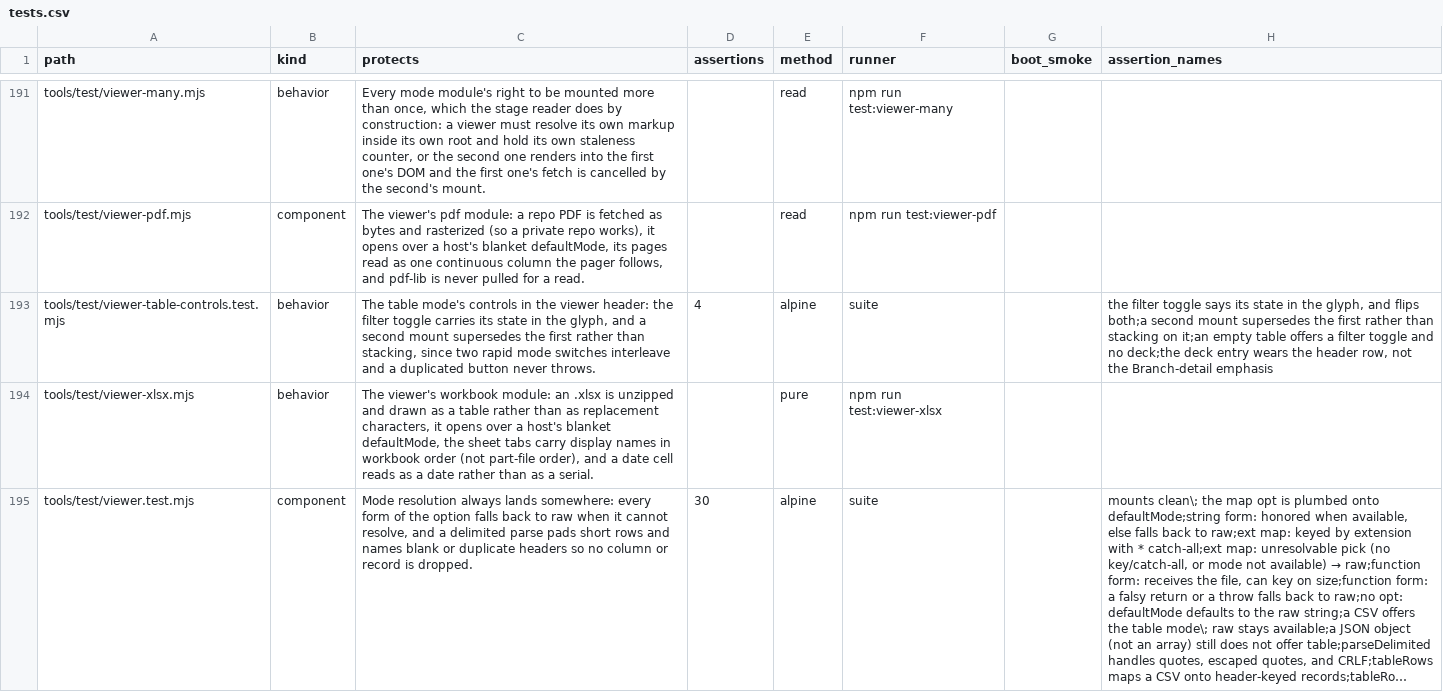
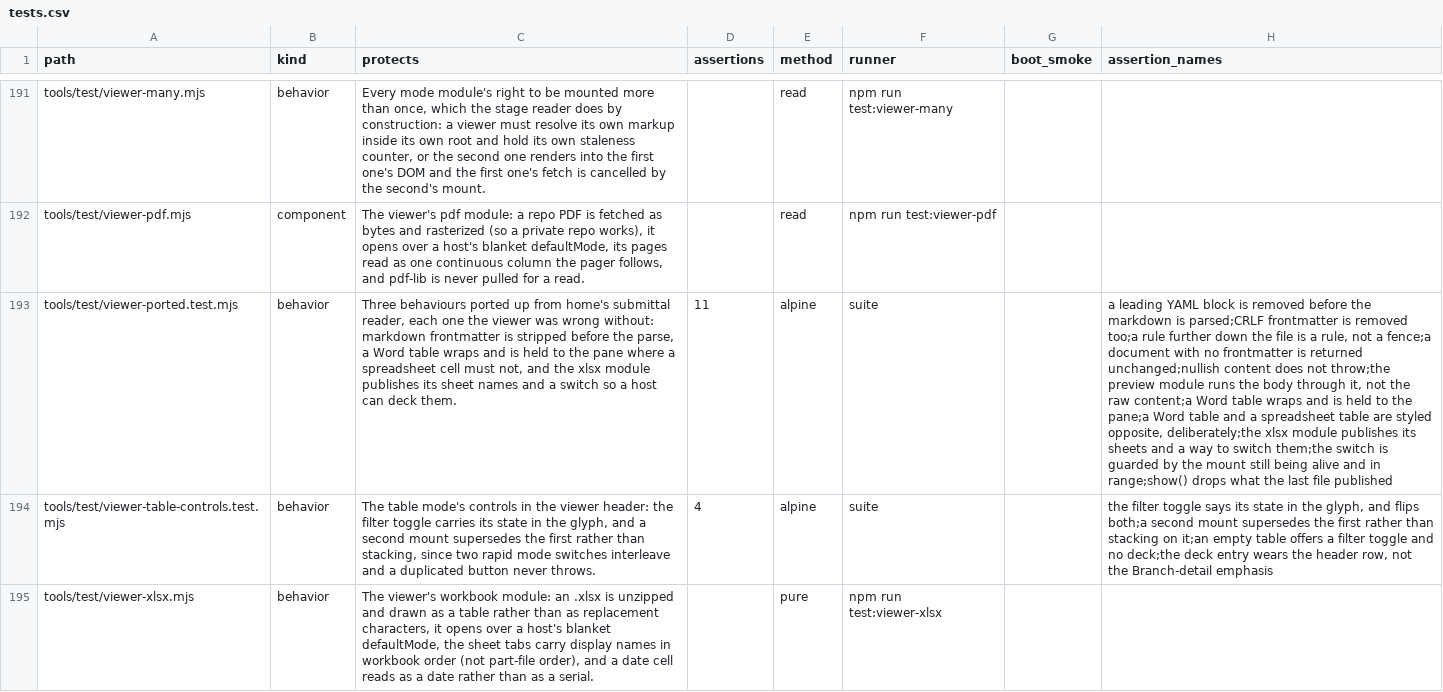
Before and after one commit to mehrlander/WebTools, a CSV file: docs/tests.csv, drawn as a sheet; only a part is shown, gaps mark what is left out; the shorter side is filled out with more unchanged rows; long unchanged cells end in …; the diff names each change by its address in the sheet, - before the commit and + after, or states it on an @@ line.

```diff
--- a/docs/tests.csv
+++ b/docs/tests.csv
+row 193: tools/test/viewer-ported.test.mjs | behavior | Three behaviours ported up from home's submittal reader, each one the viewer was wrong without: markdown frontmatter is stripped before the parse, a Word table wraps and is held to the pane where a spreadsheet cell must not, and the xlsx module publishes its sheet names and a switch so a host can deck them. | 11 | alpine | suite |  | a leading YAML block is removed before the markdown is parsed;CRLF frontmatter is removed too;a rule further down the file is a rule, not a fence;a document with no frontmatter is returned unchanged;nullish content does not throw;the preview module runs the body through it, not the raw content;a Word table wraps and is held to the pane;a Word table and a spreadsheet table are styled opposite, deliberately;the xlsx module publishes its sheets and a way to switch them;the switch is guarded by the mount still being alive and in range;show() drops what the last file published
```
Also changed, not shown: docs/docs.csv, 3 other files.
